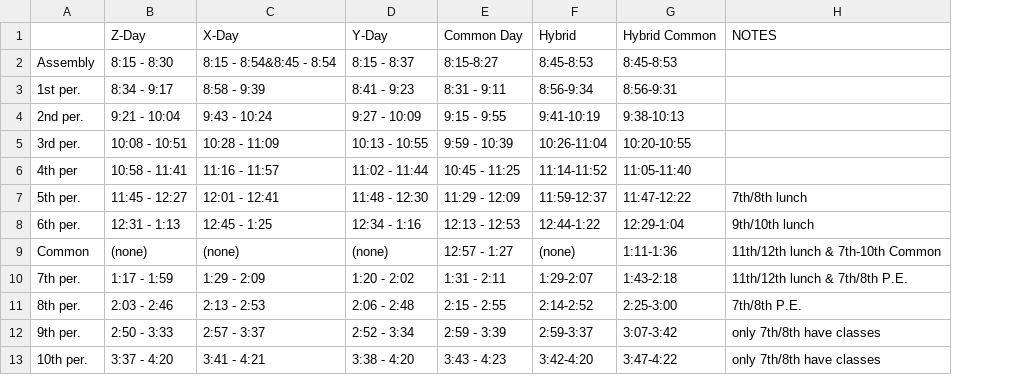
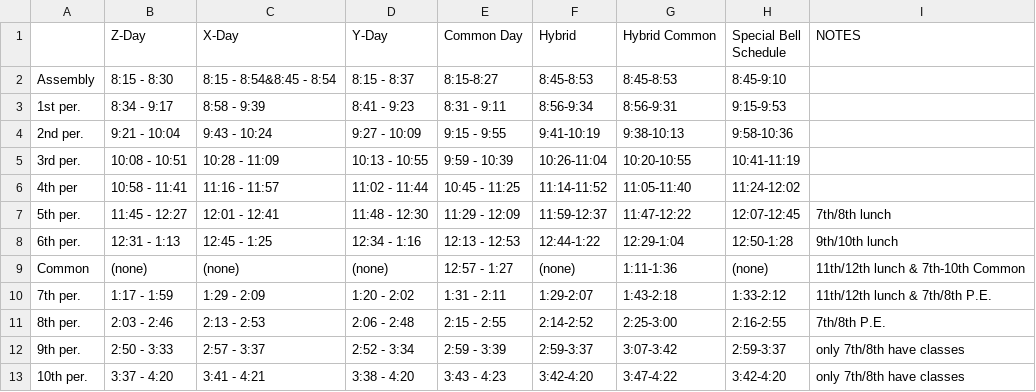
Before and after one commit to eli-front/jbs-bells-web, a CSV file: assets/data/bell-schedule.csv, drawn as a sheet; the diff names each change by its address in the sheet, - before the commit and + after, or states it on an @@ line.

```diff
--- a/assets/data/bell-schedule.csv
+++ b/assets/data/bell-schedule.csv
+column H (Special Bell Schedule), rows 2-13: 8:45-9:10 | 9:15-9:53 | 9:58-10:36 | 10:41-11:19 | 11:24-12:02 | 12:07-12:45 | 12:50-1:28 | (none) | 1:33-2:12 | 2:16-2:55 | 2:59-3:37 | 3:42-4:20
```
Also changed, not shown: 5 other files.
